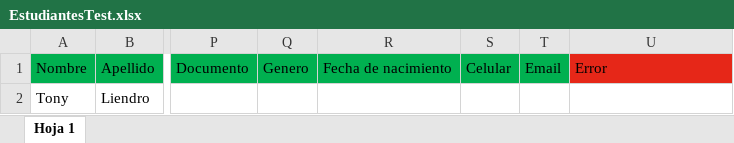
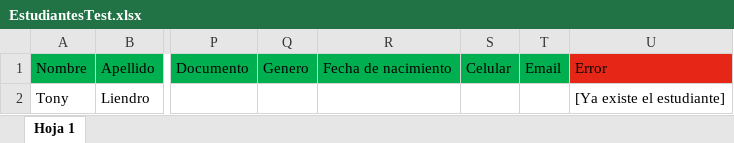
Before and after one commit to oscarumbert34/admin, an Excel workbook: EstudiantesTest.xlsx, sheet Hoja 1, drawn as a sheet; only a part is shown, gaps mark what is left out; values as stored, in another font and other column widths than the file's, no borders; the diff names each change by its address in the sheet, - before the commit and + after, or states it on an @@ line.

Commit message:
Creating test for StudentBulkUpload

```diff
--- a/EstudiantesTest.xlsx (sheet Hoja 1)
+++ b/EstudiantesTest.xlsx (sheet Hoja 1)
-U2: (empty)
+U2: [Ya existe el estudiante]
```
Also changed, not shown: Estudiantes.xlsx, 2 other files.
